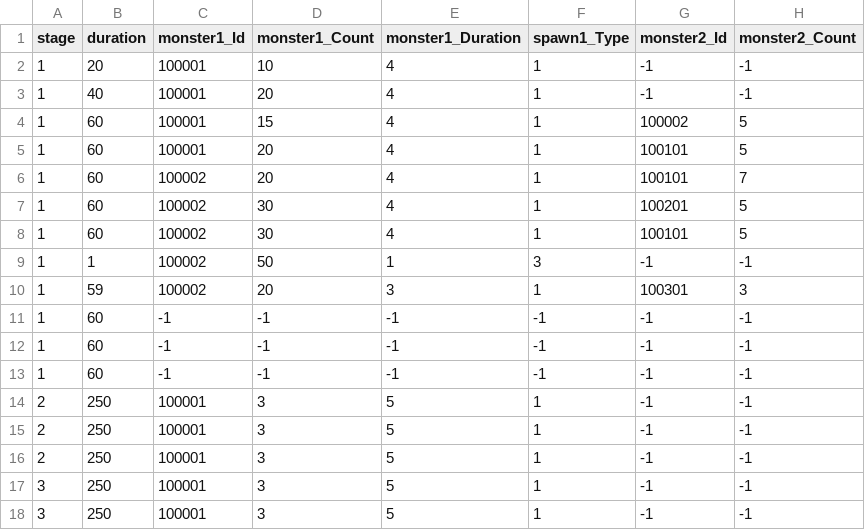
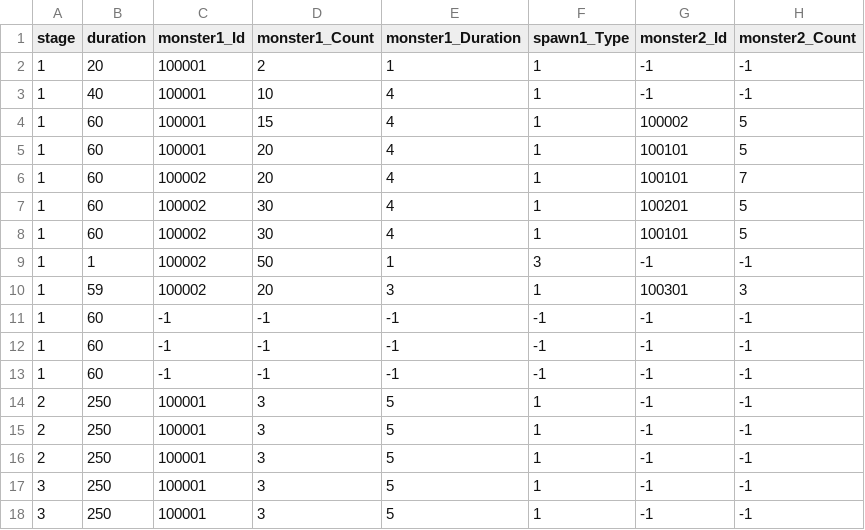
Before and after one commit to qkrkwl6666/TangTangHuru, a CSV file: Assets/08.DataTable/StageWave.csv, drawn as a sheet; only a part is shown; the diff names each change by its address in the sheet, - before the commit and + after, or states it on an @@ line.

```diff
--- a/Assets/08.DataTable/StageWave.csv
+++ b/Assets/08.DataTable/StageWave.csv
-D2 (monster1_Count): 10
+D2 (monster1_Count): 2
-E2 (monster1_Duration): 4
+E2 (monster1_Duration): 1
-D3 (monster1_Count): 20
+D3 (monster1_Count): 10
```
Also changed, not shown: Assets/08.DataTable/Monster.csv, 4 other files.
